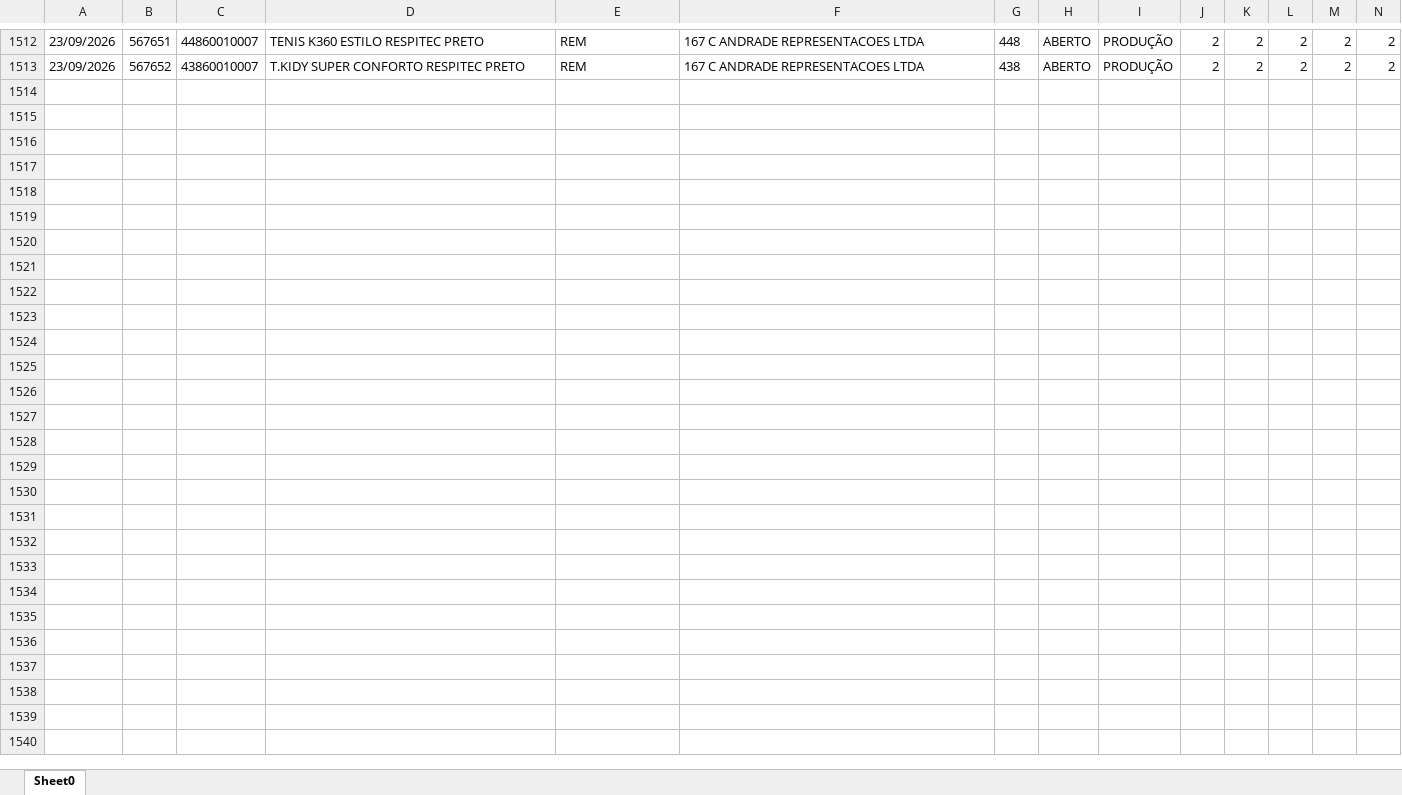
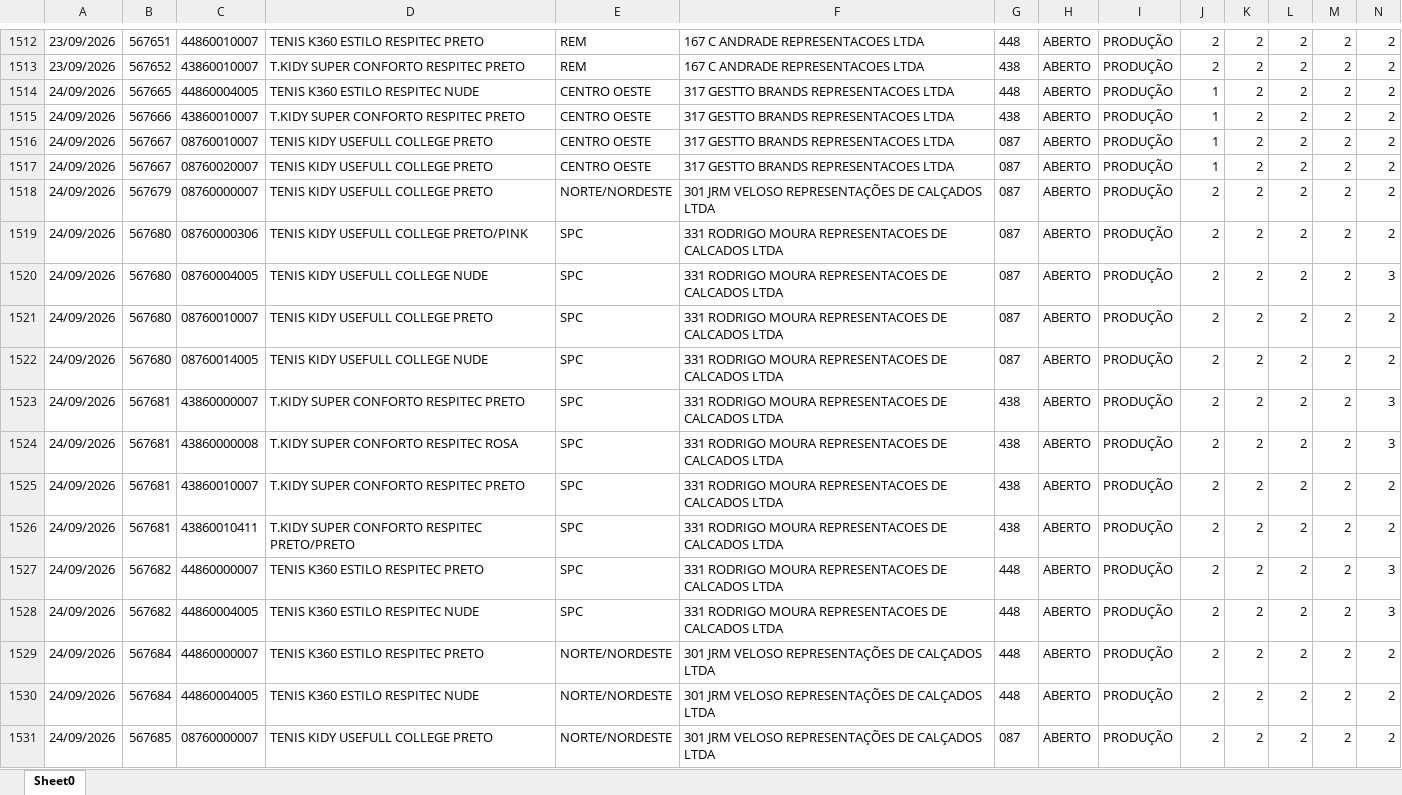
Before and after one commit to mariadeliagodoy/Rebecca, an Excel workbook: Dados_Rebecca.xlsx, sheet Sheet0, drawn as a sheet; only a part is shown, gaps mark what is left out; values as stored, in another font and other column widths than the file's, no borders; rows hold the shown columns only; the diff covers the shown part only; the diff names each change by its address in the sheet, - before the commit and + after, or states it on an @@ line.

Commit message:
Atualiza 2509

```diff
--- a/Dados_Rebecca.xlsx (sheet Sheet0)
+++ b/Dados_Rebecca.xlsx (sheet Sheet0)
+row 1514: 24/09/2026 | 567665 | 44860004005 | TENIS K360 ESTILO RESPITEC NUDE | CENTRO OESTE | 317 GESTTO BRANDS REPRESENTACOES LTDA | 448 | ABERTO | PRODUÇÃO | 1 | 2 | 2 | 2 | 2
+row 1515: 24/09/2026 | 567666 | 43860010007 | T.KIDY SUPER CONFORTO RESPITEC PRETO | CENTRO OESTE | 317 GESTTO BRANDS REPRESENTACOES LTDA | 438 | ABERTO | PRODUÇÃO | 1 | 2 | 2 | 2 | 2
+row 1516: 24/09/2026 | 567667 | 08760010007 | TENIS KIDY USEFULL COLLEGE PRETO | CENTRO OESTE | 317 GESTTO BRANDS REPRESENTACOES LTDA | 087 | ABERTO | PRODUÇÃO | 1 | 2 | 2 | 2 | 2
+row 1517: 24/09/2026 | 567667 | 08760020007 | TENIS KIDY USEFULL COLLEGE PRETO | CENTRO OESTE | 317 GESTTO BRANDS REPRESENTACOES LTDA | 087 | ABERTO | PRODUÇÃO | 1 | 2 | 2 | 2 | 2
+row 1518: 24/09/2026 | 567679 | 08760000007 | TENIS KIDY USEFULL COLLEGE PRETO | NORTE/NORDESTE | 301 JRM VELOSO REPRESENTAÇÕES DE CALÇADOS LTDA | 087 | ABERTO | PRODUÇÃO | 2 | 2 | 2 | 2 | 2
+row 1519: 24/09/2026 | 567680 | 08760000306 | TENIS KIDY USEFULL COLLEGE PRETO/PINK | SPC | 331 RODRIGO MOURA REPRESENTACOES DE CALCADOS LTDA | 087 | ABERTO | PRODUÇÃO | 2 | 2 | 2 | 2 | 2
+row 1520: 24/09/2026 | 567680 | 08760004005 | TENIS KIDY USEFULL COLLEGE NUDE | SPC | 331 RODRIGO MOURA REPRESENTACOES DE CALCADOS LTDA | 087 | ABERTO | PRODUÇÃO | 2 | 2 | 2 | 2 | 3
+row 1521: 24/09/2026 | 567680 | 08760010007 | TENIS KIDY USEFULL COLLEGE PRETO | SPC | 331 RODRIGO MOURA REPRESENTACOES DE CALCADOS LTDA | 087 | ABERTO | PRODUÇÃO | 2 | 2 | 2 | 2 | 2
+row 1522: 24/09/2026 | 567680 | 08760014005 | TENIS KIDY USEFULL COLLEGE NUDE | SPC | 331 RODRIGO MOURA REPRESENTACOES DE CALCADOS LTDA | 087 | ABERTO | PRODUÇÃO | 2 | 2 | 2 | 2 | 2
+row 1523: 24/09/2026 | 567681 | 43860000007 | T.KIDY SUPER CONFORTO RESPITEC PRETO | SPC | 331 RODRIGO MOURA REPRESENTACOES DE CALCADOS LTDA | 438 | ABERTO | PRODUÇÃO | 2 | 2 | 2 | 2 | 3
+row 1524: 24/09/2026 | 567681 | 43860000008 | T.KIDY SUPER CONFORTO RESPITEC ROSA | SPC | 331 RODRIGO MOURA REPRESENTACOES DE CALCADOS LTDA | 438 | ABERTO | PRODUÇÃO | 2 | 2 | 2 | 2 | 3
+row 1525: 24/09/2026 | 567681 | 43860010007 | T.KIDY SUPER CONFORTO RESPITEC PRETO | SPC | 331 RODRIGO MOURA REPRESENTACOES DE CALCADOS LTDA | 438 | ABERTO | PRODUÇÃO | 2 | 2 | 2 | 2 | 2
+row 1526: 24/09/2026 | 567681 | 43860010411 | T.KIDY SUPER CONFORTO RESPITEC PRETO/PRETO | SPC | 331 RODRIGO MOURA REPRESENTACOES DE CALCADOS LTDA | 438 | ABERTO | PRODUÇÃO | 2 | 2 | 2 | 2 | 2
+row 1527: 24/09/2026 | 567682 | 44860000007 | TENIS K360 ESTILO RESPITEC PRETO | SPC | 331 RODRIGO MOURA REPRESENTACOES DE CALCADOS LTDA | 448 | ABERTO | PRODUÇÃO | 2 | 2 | 2 | 2 | 3
+row 1528: 24/09/2026 | 567682 | 44860004005 | TENIS K360 ESTILO RESPITEC NUDE | SPC | 331 RODRIGO MOURA REPRESENTACOES DE CALCADOS LTDA | 448 | ABERTO | PRODUÇÃO | 2 | 2 | 2 | 2 | 3
+row 1529: 24/09/2026 | 567684 | 44860000007 | TENIS K360 ESTILO RESPITEC PRETO | NORTE/NORDESTE | 301 JRM VELOSO REPRESENTAÇÕES DE CALÇADOS LTDA | 448 | ABERTO | PRODUÇÃO | 2 | 2 | 2 | 2 | 2
+row 1530: 24/09/2026 | 567684 | 44860004005 | TENIS K360 ESTILO RESPITEC NUDE | NORTE/NORDESTE | 301 JRM VELOSO REPRESENTAÇÕES DE CALÇADOS LTDA | 448 | ABERTO | PRODUÇÃO | 2 | 2 | 2 | 2 | 2
+row 1531: 24/09/2026 | 567685 | 08760000007 | TENIS KIDY USEFULL COLLEGE PRETO | NORTE/NORDESTE | 301 JRM VELOSO REPRESENTAÇÕES DE CALÇADOS LTDA | 087 | ABERTO | PRODUÇÃO | 2 | 2 | 2 | 2 | 2
```
Also changed, not shown: 18 added rows and 55 edited cells elsewhere in this sheet.
